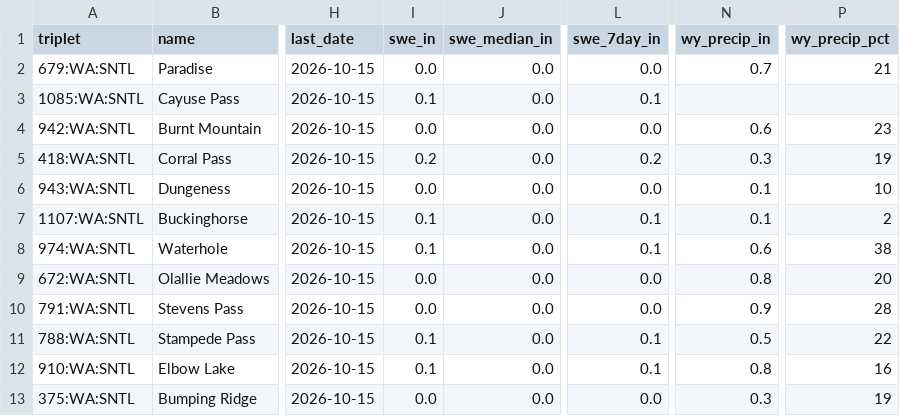
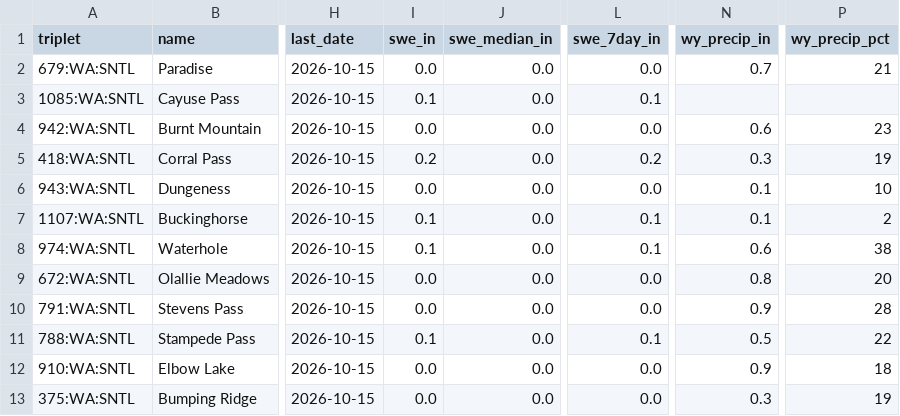
Before and after one commit to bdgroves/cascadia-wx, a CSV file: analysis.csv, drawn as a sheet; only a part is shown, gaps mark what is left out; the diff names each change by its address in the sheet, - before the commit and + after, or states it on an @@ line.

```diff
--- a/analysis.csv
+++ b/analysis.csv
-I12 (swe_in): 0.1
+I12 (swe_in): 0.0
-L12 (swe_7day_in): 0.1
+L12 (swe_7day_in): 0.0
-N12 (wy_precip_in): 0.8
+N12 (wy_precip_in): 0.9
-P12 (wy_precip_pct): 16
+P12 (wy_precip_pct): 18
```
Also changed, not shown: air.csv, snotel_daily.csv, 6 other files.
